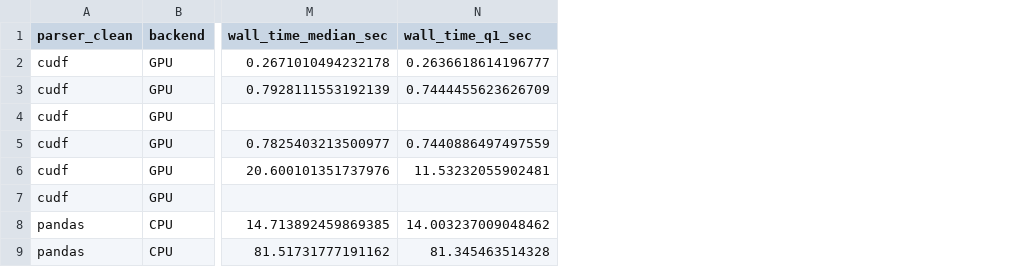
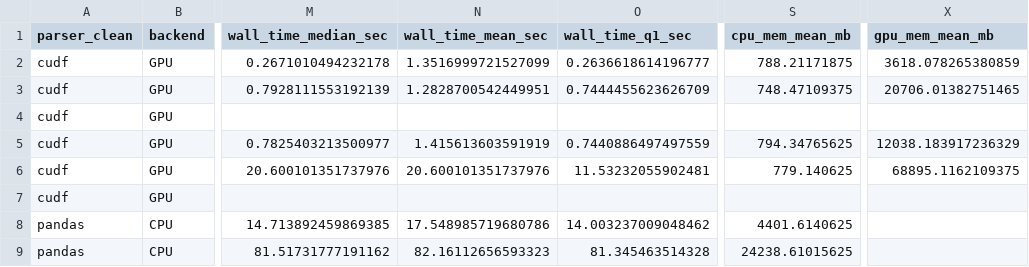
Before and after one commit to heart-gen/rfmix_reader-benchmarking, a TSV file: benchmarks/results/_m/benchmark_summary.tsv, drawn as a sheet; only a part is shown, gaps mark what is left out; the diff names each change by its address in the sheet, - before the commit and + after, or states it on an @@ line.

```diff
--- a/benchmarks/results/_m/benchmark_summary.tsv
+++ b/benchmarks/results/_m/benchmark_summary.tsv
+column N (wall_time_mean_sec), rows 2-9: 1.3516999721527099 | 1.2828700542449951 |  | 1.415613603591919 | 20.600101351737976 |  | 17.548985719680786 | 82.16112656593323
+column S (cpu_mem_mean_mb), rows 2-9: 788.21171875 | 748.47109375 |  | 794.34765625 | 779.140625 |  | 4401.6140625 | 24238.61015625
+column X (gpu_mem_mean_mb), rows 2-6: 3618.078265380859 | 20706.01382751465 |  | 12038.183917236329 | 68895.1162109375
```
Also changed, not shown: 6 other files.
